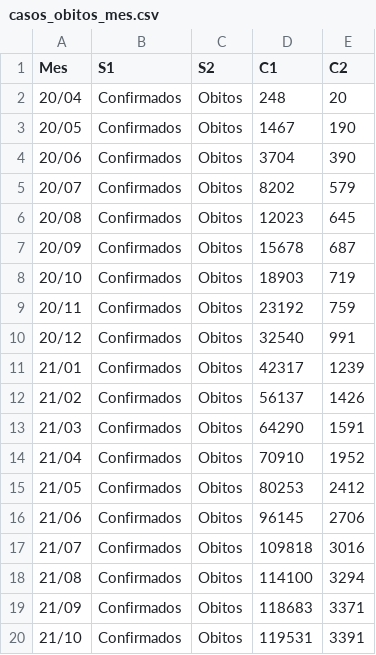
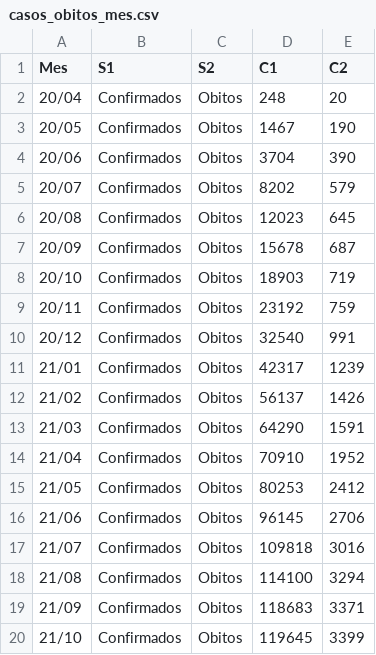
Before and after one commit to dageop/SGCOVID19, a CSV file: casos_obitos_mes.csv, drawn as a sheet.

Commit message:
Update casos_obitos_mes.csv

```diff
--- a/casos_obitos_mes.csv
+++ b/casos_obitos_mes.csv
@@ -19,2 +19,2 @@ Mes,S1,S2,C1,C2
 21/09,Confirmados,Obitos,118683,3371
-21/10,Confirmados,Obitos,119531,3391
+21/10,Confirmados,Obitos,119645,3399
```
